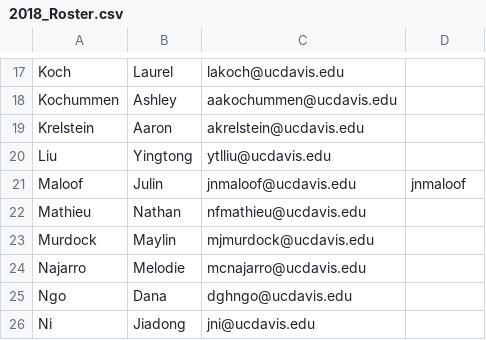
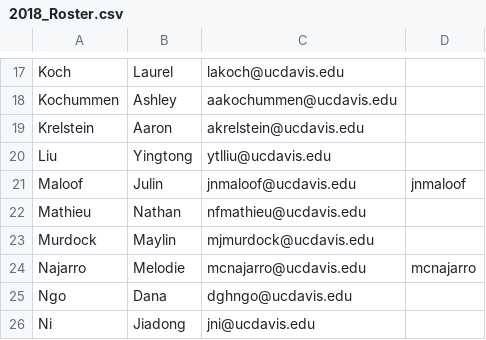
Before and after one commit to UCDBIS180L/gh-usernames, a CSV file: 2018_Roster.csv, drawn as a sheet; only a part is shown, gaps mark what is left out.

Commit message:
Melodie's Username

```diff
--- a/2018_Roster.csv
+++ b/2018_Roster.csv
@@ -23,3 +23,3 @@ Mathieu,Nathan,nfmathieu@ucdavis.edu,
 Murdock,Maylin,mjmurdock@ucdavis.edu,
-Najarro,Melodie,mcnajarro@ucdavis.edu,
+Najarro,Melodie,mcnajarro@ucdavis.edu,mcnajarro
 Ngo,Dana,dghngo@ucdavis.edu,
```
